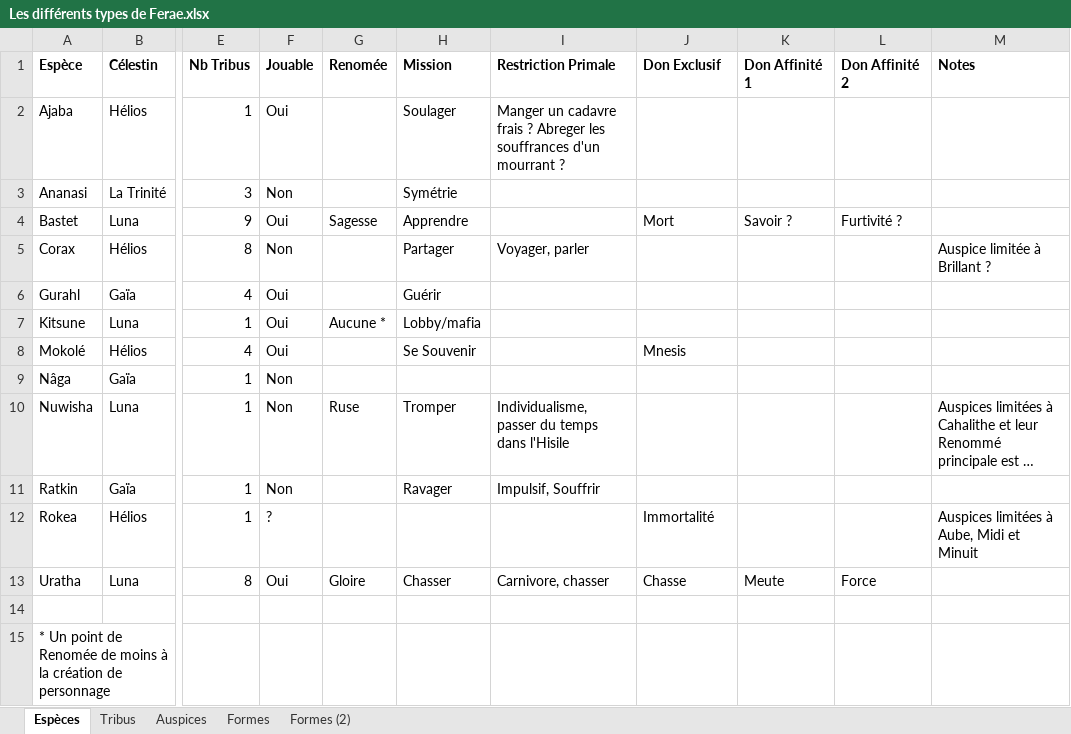
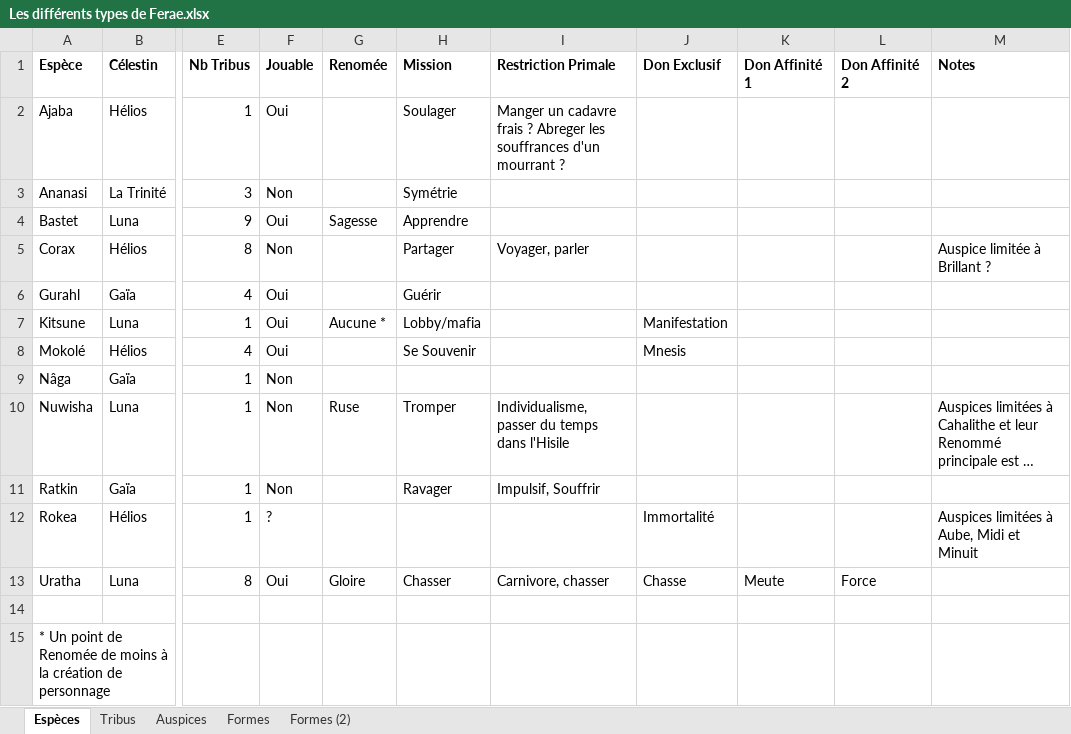
Before and after one commit to Bertolen/Ferae, an Excel workbook: Les différents types de Ferae.xlsx, sheet Espèces, drawn as a sheet; only a part is shown, gaps mark what is left out; long unchanged cells end in …; values as stored, in another font and other column widths than the file's, no borders; the diff names each change by its address in the sheet, - before the commit and + after, or states it on an @@ line.

```diff
--- a/Les différents types de Ferae.xlsx (sheet Espèces)
+++ b/Les différents types de Ferae.xlsx (sheet Espèces)
-J4 (Don Exclusif): Mort
+J4 (Don Exclusif): (empty)
-K4 (Don Affinité 1): Savoir ?
+K4 (Don Affinité 1): (empty)
-L4 (Don Affinité 2): Furtivité ?
+L4 (Don Affinité 2): (empty)
-J7 (Don Exclusif): (empty)
+J7 (Don Exclusif): Manifestation
```
Also changed, not shown: charts or pictures, Dons Ferae.xlsx, Roadmap.xlsx.
